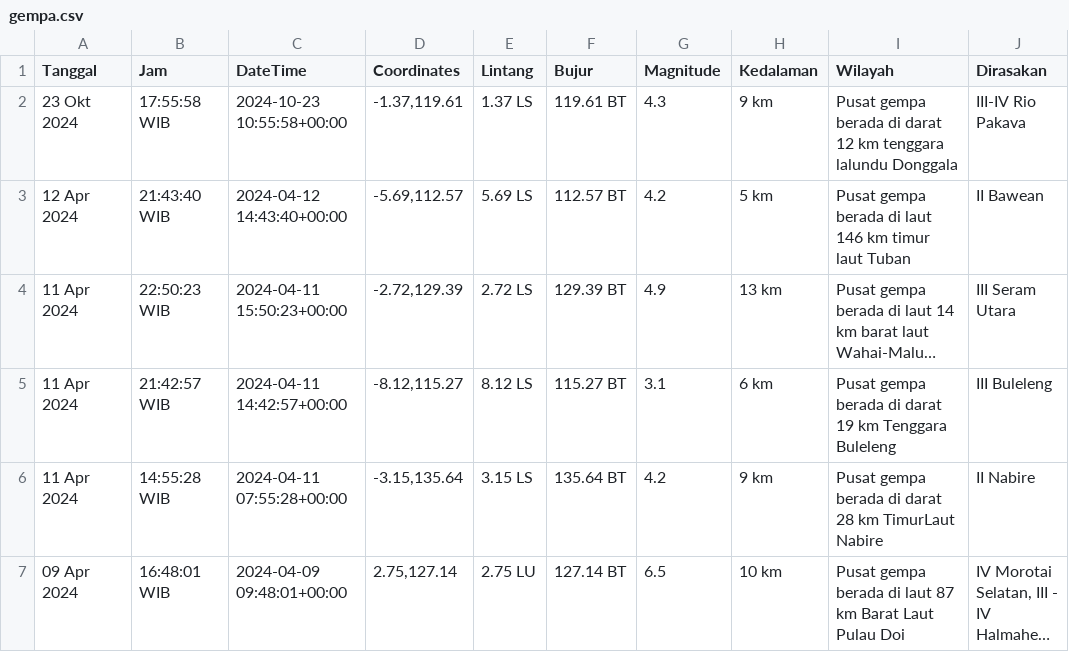
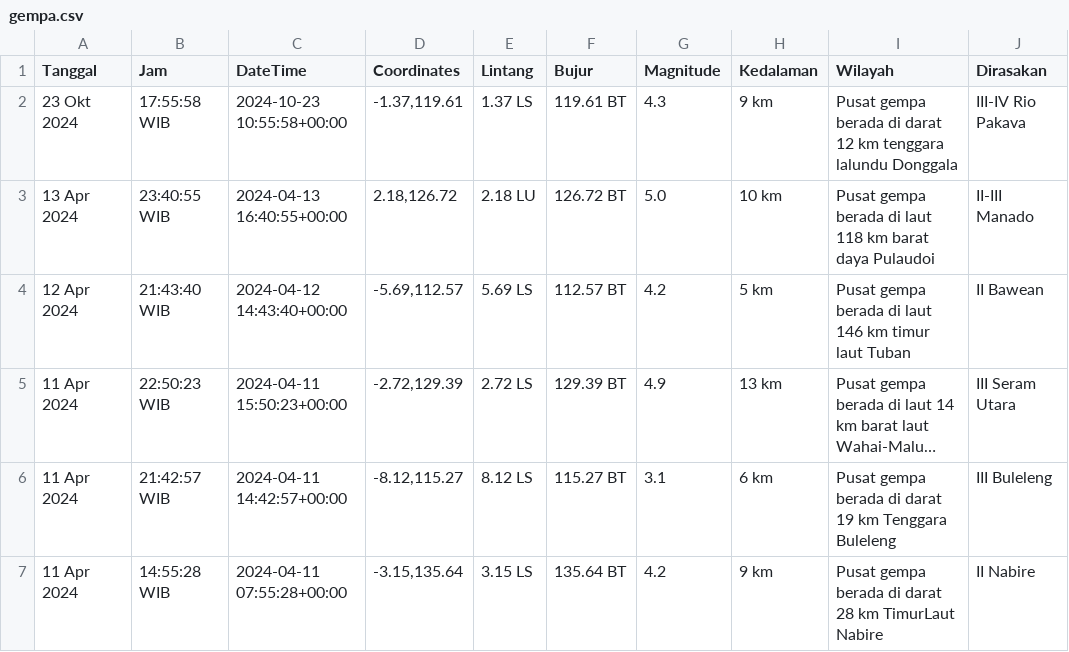
Before and after one commit to mzakiyuddin/dataset-gempa-indonesia, a CSV file: gempa.csv, drawn as a sheet; only a part is shown; the shorter side is filled out with more unchanged rows; long unchanged cells end in …; the diff names each change by its address in the sheet, - before the commit and + after, or states it on an @@ line.

Commit message:
Update Sun Apr 14 01:06:55 UTC 2024

```diff
--- a/gempa.csv
+++ b/gempa.csv
+row 3: 13 Apr 2024 | 23:40:55 WIB | 2024-04-13 16:40:55+00:00 | 2.18,126.72 | 2.18 LU | 126.72 BT | 5.0 | 10 km | Pusat gempa berada di laut 118 km barat daya Pulaudoi | II-III Manado
```
